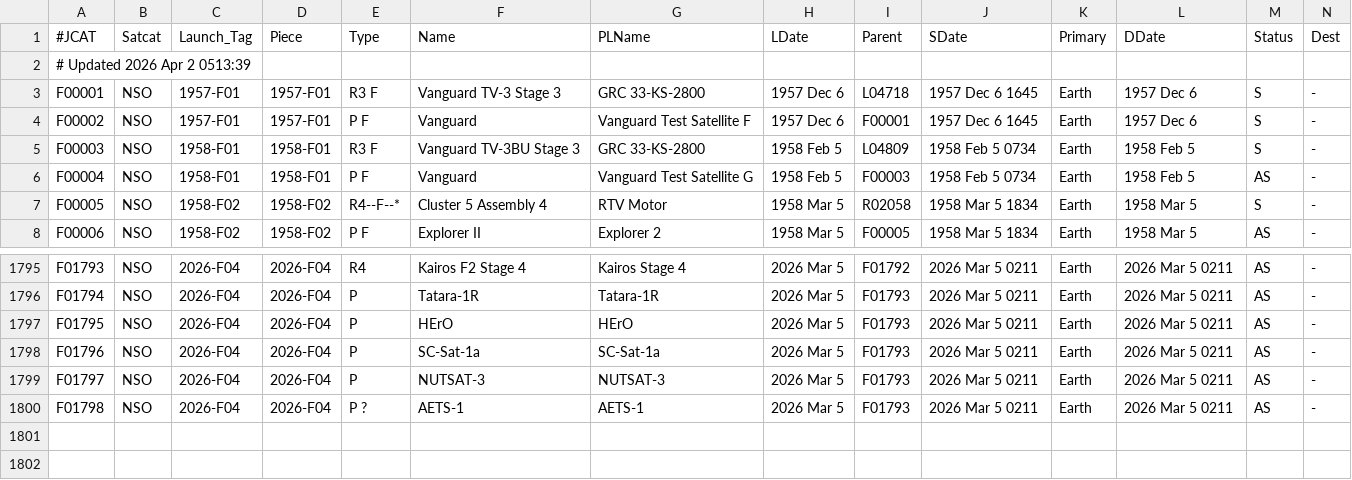
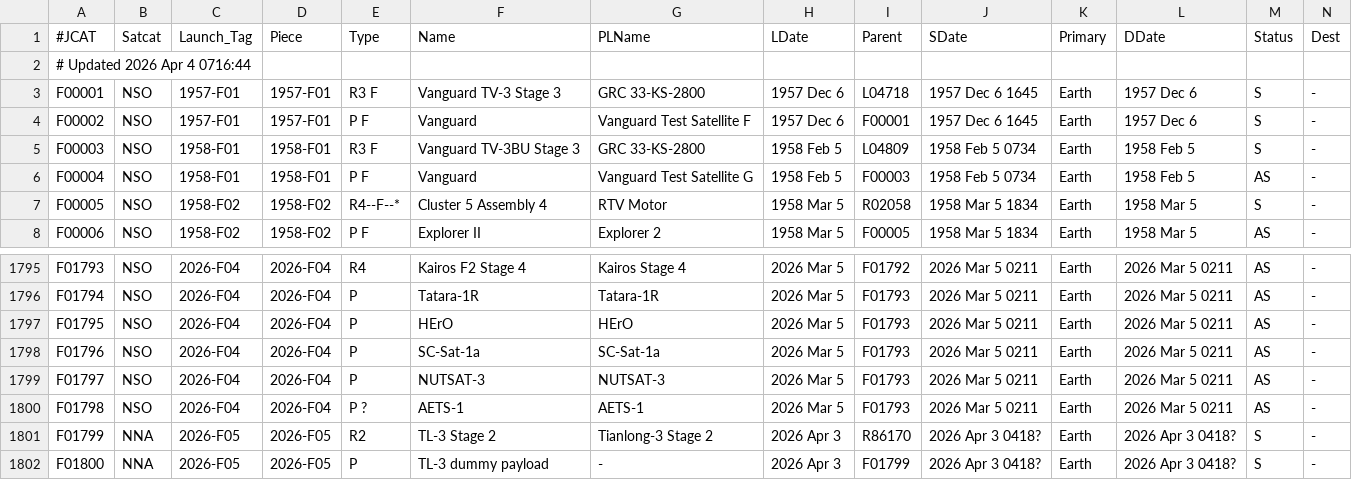
Before and after one commit to sizhewang25/jonathon-space-archive, a TSV file: data/ftocat.tsv, drawn as a sheet; only a part is shown, gaps mark what is left out; rows hold the shown columns only; the diff names each change by its address in the sheet, - before the commit and + after, or states it on an @@ line.

```diff
--- a/data/ftocat.tsv
+++ b/data/ftocat.tsv
-A2 (#JCAT): # Updated 2026 Apr 2 0513:39
+A2 (#JCAT): # Updated 2026 Apr 4 0716:44
+row 1801: F01799 | NNA | 2026-F05 | 2026-F05 | R2 | TL-3 Stage 2 | Tianlong-3 Stage 2 | 2026 Apr 3 | R86170 | 2026 Apr 3 0418? | Earth | 2026 Apr 3 0418? | S | -
+row 1802: F01800 | NNA | 2026-F05 | 2026-F05 | P | TL-3 dummy payload | - | 2026 Apr 3 | F01799 | 2026 Apr 3 0418? | Earth | 2026 Apr 3 0418? | S | -
```
Also changed, not shown: data/deepcat.tsv, data/geotab.tsv, 5 other files.
